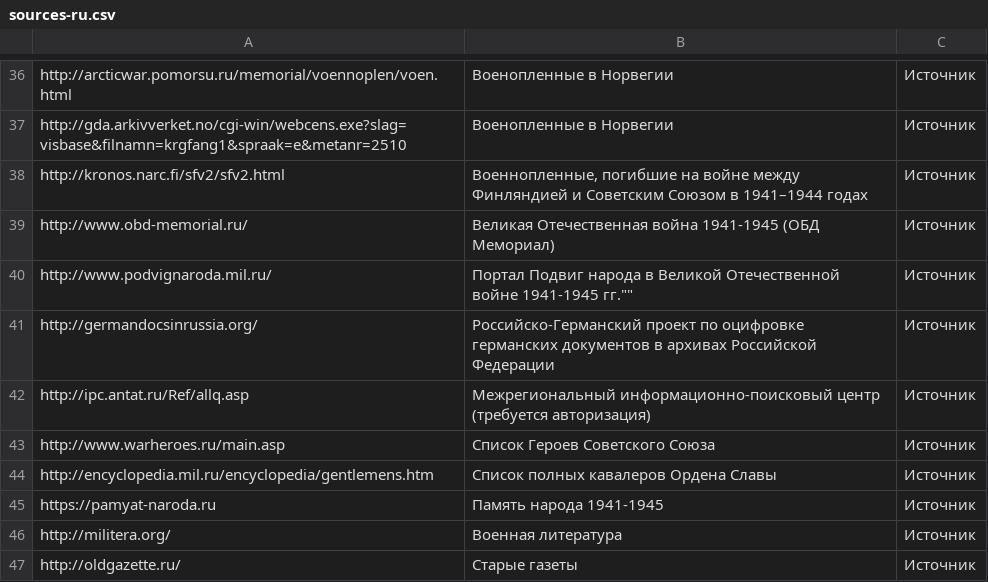
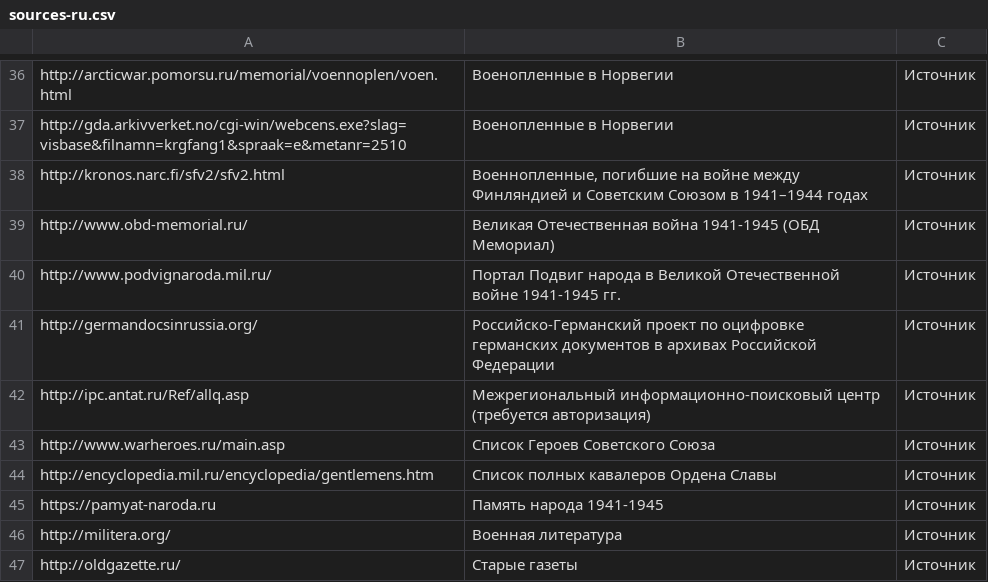
Before and after one commit to ligurio/open-history-data, a CSV file: sources-ru.csv, drawn as a sheet; only a part is shown, gaps mark what is left out.

Commit message:
Remove embedded quotes

```diff
--- a/sources-ru.csv
+++ b/sources-ru.csv
@@ -39,3 +39,3 @@ http://kronos.narc.fi/sfv2/sfv2.html,"Военнопленные, погибши
 http://www.obd-memorial.ru/,"Великая Отечественная война 1941-1945 (ОБД Мемориал)","Источник"
-http://www.podvignaroda.mil.ru/,"Портал "Подвиг народа в Великой Отечественной войне 1941-1945 гг."","Источник"
+http://www.podvignaroda.mil.ru/,"Портал Подвиг народа в Великой Отечественной войне 1941-1945 гг.","Источник"
 http://germandocsinrussia.org/,"Российско-Германский проект по оцифровке германских документов в архивах Российской Федерации","Источник"
```
